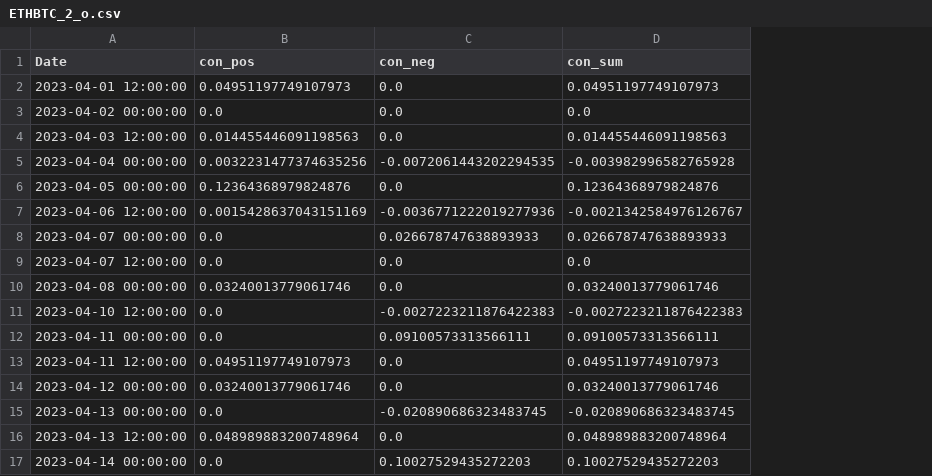
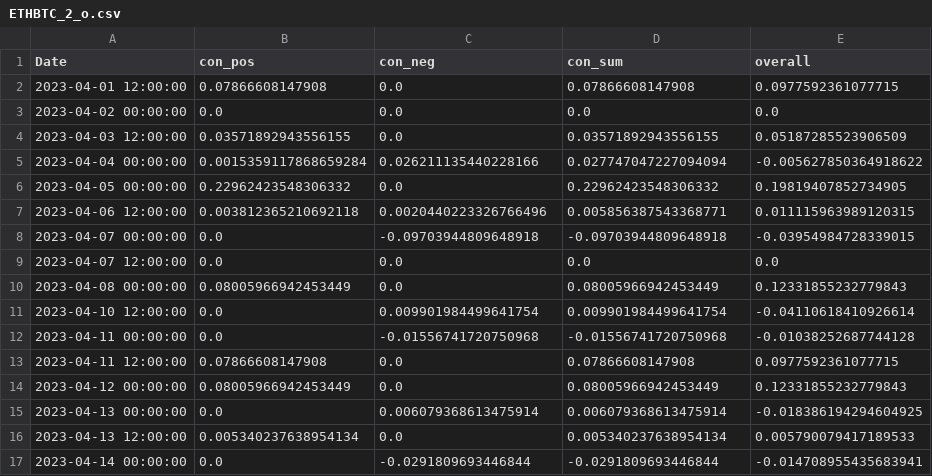
Before and after one commit to CRXIC/QuantConnect, a CSV file: crypto/ETHBTC/ETHBTC_2_o.csv, drawn as a sheet; only a part is shown; the diff covers the shown part only; the diff names each change by its address in the sheet, - before the commit and + after, or states it on an @@ line.

```diff
--- a/crypto/ETHBTC/ETHBTC_2_o.csv
+++ b/crypto/ETHBTC/ETHBTC_2_o.csv
+column E (overall), rows 2-17: 0.0977592361077715 | 0.0 | 0.05187285523906509 | -0.005627850364918622 | 0.19819407852734905 | 0.011115963989120315 | -0.03954984728339015 | 0.0 | 0.12331855232779843 | -0.04110618410926614 | -0.01038252687744128 | 0.0977592361077715 | 0.12331855232779843 | -0.018386194294604925 | 0.005790079417189533 | -0.014708955435683941
-B2 (con_pos): 0.04951197749107973
+B2 (con_pos): 0.07866608147908
-D2 (con_sum): 0.04951197749107973
+D2 (con_sum): 0.07866608147908
-B4 (con_pos): 0.014455446091198563
+B4 (con_pos): 0.03571892943556155
-D4 (con_sum): 0.014455446091198563
+D4 (con_sum): 0.03571892943556155
-B5 (con_pos): 0.0032231477374635256
+B5 (con_pos): 0.0015359117868659284
-C5 (con_neg): -0.0072061443202294535
+C5 (con_neg): 0.026211135440228166
-D5 (con_sum): -0.003982996582765928
+D5 (con_sum): 0.027747047227094094
-B6 (con_pos): 0.12364368979824876
+B6 (con_pos): 0.22962423548306332
-D6 (con_sum): 0.12364368979824876
+D6 (con_sum): 0.22962423548306332
-B7 (con_pos): 0.0015428637043151169
+B7 (con_pos): 0.003812365210692118
-C7 (con_neg): -0.0036771222019277936
+C7 (con_neg): 0.0020440223326766496
-D7 (con_sum): -0.0021342584976126767
+D7 (con_sum): 0.005856387543368771
-C8 (con_neg): 0.026678747638893933
+C8 (con_neg): -0.09703944809648918
-D8 (con_sum): 0.026678747638893933
+D8 (con_sum): -0.09703944809648918
-B10 (con_pos): 0.03240013779061746
+B10 (con_pos): 0.08005966942453449
-D10 (con_sum): 0.03240013779061746
+D10 (con_sum): 0.08005966942453449
-C11 (con_neg): -0.0027223211876422383
+C11 (con_neg): 0.009901984499641754
-D11 (con_sum): -0.0027223211876422383
+D11 (con_sum): 0.009901984499641754
-C12 (con_neg): 0.09100573313566111
+C12 (con_neg): -0.01556741720750968
-D12 (con_sum): 0.09100573313566111
+D12 (con_sum): -0.01556741720750968
-B13 (con_pos): 0.04951197749107973
+B13 (con_pos): 0.07866608147908
-D13 (con_sum): 0.04951197749107973
+D13 (con_sum): 0.07866608147908
-B14 (con_pos): 0.03240013779061746
+B14 (con_pos): 0.08005966942453449
-D14 (con_sum): 0.03240013779061746
+D14 (con_sum): 0.08005966942453449
-C15 (con_neg): -0.020890686323483745
+C15 (con_neg): 0.006079368613475914
-D15 (con_sum): -0.020890686323483745
+D15 (con_sum): 0.006079368613475914
-B16 (con_pos): 0.048989883200748964
+B16 (con_pos): 0.005340237638954134
-D16 (con_sum): 0.048989883200748964
+D16 (con_sum): 0.005340237638954134
-C17 (con_neg): 0.10027529435272203
+C17 (con_neg): -0.0291809693446844
-D17 (con_sum): 0.10027529435272203
+D17 (con_sum): -0.0291809693446844
```
Also changed, not shown: 119 edited cells elsewhere in this file.
